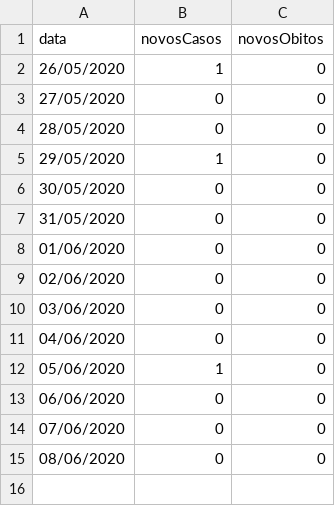
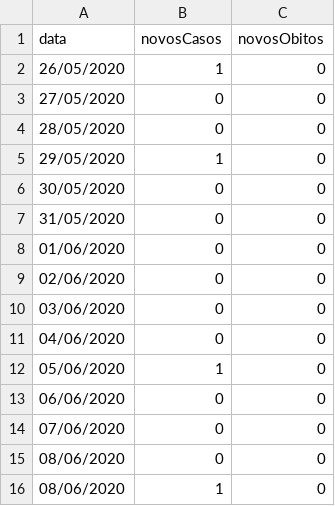
Before and after one commit to rodrigo-rufino/coronavirus-casos, a CSV file: data/santaritadosapucai.csv, drawn as a sheet.

Commit message:
updating srs

```diff
--- a/data/santaritadosapucai.csv
+++ b/data/santaritadosapucai.csv
@@ -15 +15,2 @@ data,novosCasos,novosObitos
 08/06/2020,0,0
+08/06/2020,1,0
```
